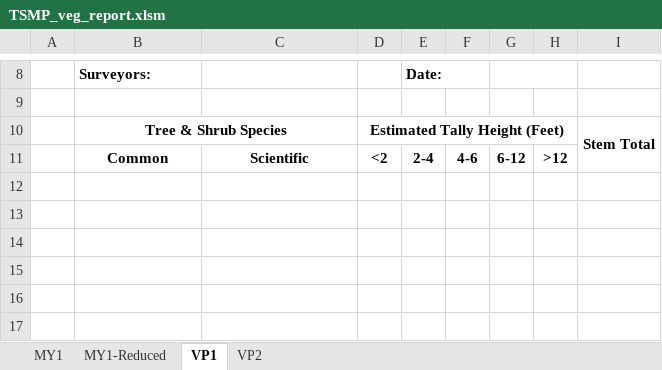
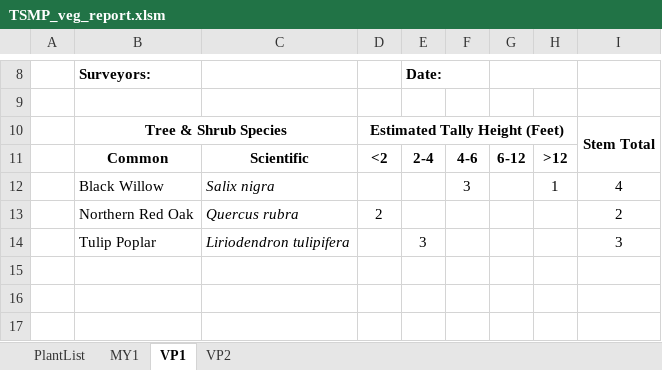
Before and after one commit to rsjones94/Environmental_Tools, an Excel workbook: Vegetation_Tools/TSMP_veg_report.xlsm, sheet VP1, drawn as a sheet; only a part is shown, gaps mark what is left out; the shorter side is filled out with more unchanged rows; values as stored, in another font and other column widths than the file's, no borders; conditional formats not drawn; the diff covers the shown part only; the diff names each change by its address in the sheet, - before the commit and + after, or states it on an @@ line.

```diff
--- a/Vegetation_Tools/TSMP_veg_report.xlsm (sheet VP1)
+++ b/Vegetation_Tools/TSMP_veg_report.xlsm (sheet VP1)
-sheet tab: MY1-Reduced
+sheet tab: PlantList
+row 12:  | Black Willow | Salix nigra |  |  | 3 |  | 1 | 4
+row 13:  | Northern Red Oak | Quercus rubra | 2 |  |  |  |  | 2
+row 14:  | Tulip Poplar | Liriodendron tulipifera |  | 3 |  |  |  | 3
```
Also changed, not shown: 8 added rows, 11 removed rows, 2 moved rows, 9 edited cells and merged cells elsewhere in this sheet, sheet VP2, sheet MY1, formulas that keep their value, Design_Tools/HEC-RAS_merger.xlsm, Vegetation_Tools/TSMP_veg_worksheet.xlsm, 9 other files.
